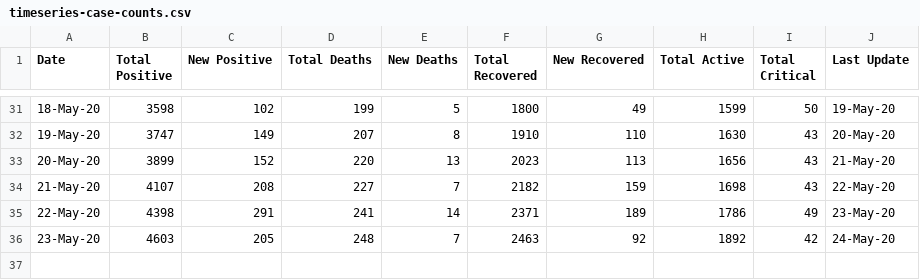
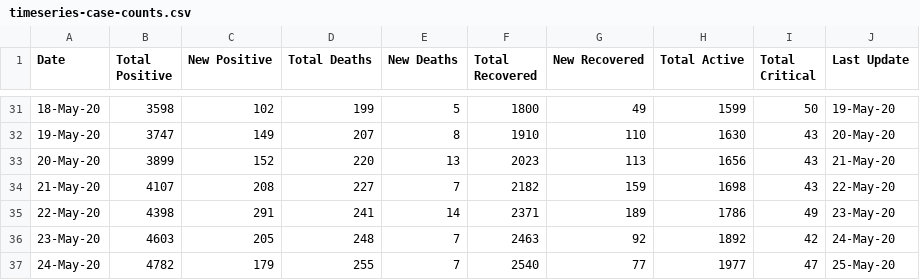
Before and after one commit to omkarmarkad/COVID19-Pune, a CSV file: timeseries-case-counts.csv, drawn as a sheet; only a part is shown, gaps mark what is left out.

Commit message:
Add files via upload

```diff
--- a/timeseries-case-counts.csv
+++ b/timeseries-case-counts.csv
@@ -36 +36,2 @@ Date,Total Positive,New Positive,Total Deaths,New Deaths,Total Recovered,New Rec
 23-May-20,4603,205,248,7,2463,92,1892,42,24-May-20
+24-May-20,4782,179,255,7,2540,77,1977,47,25-May-20
```
